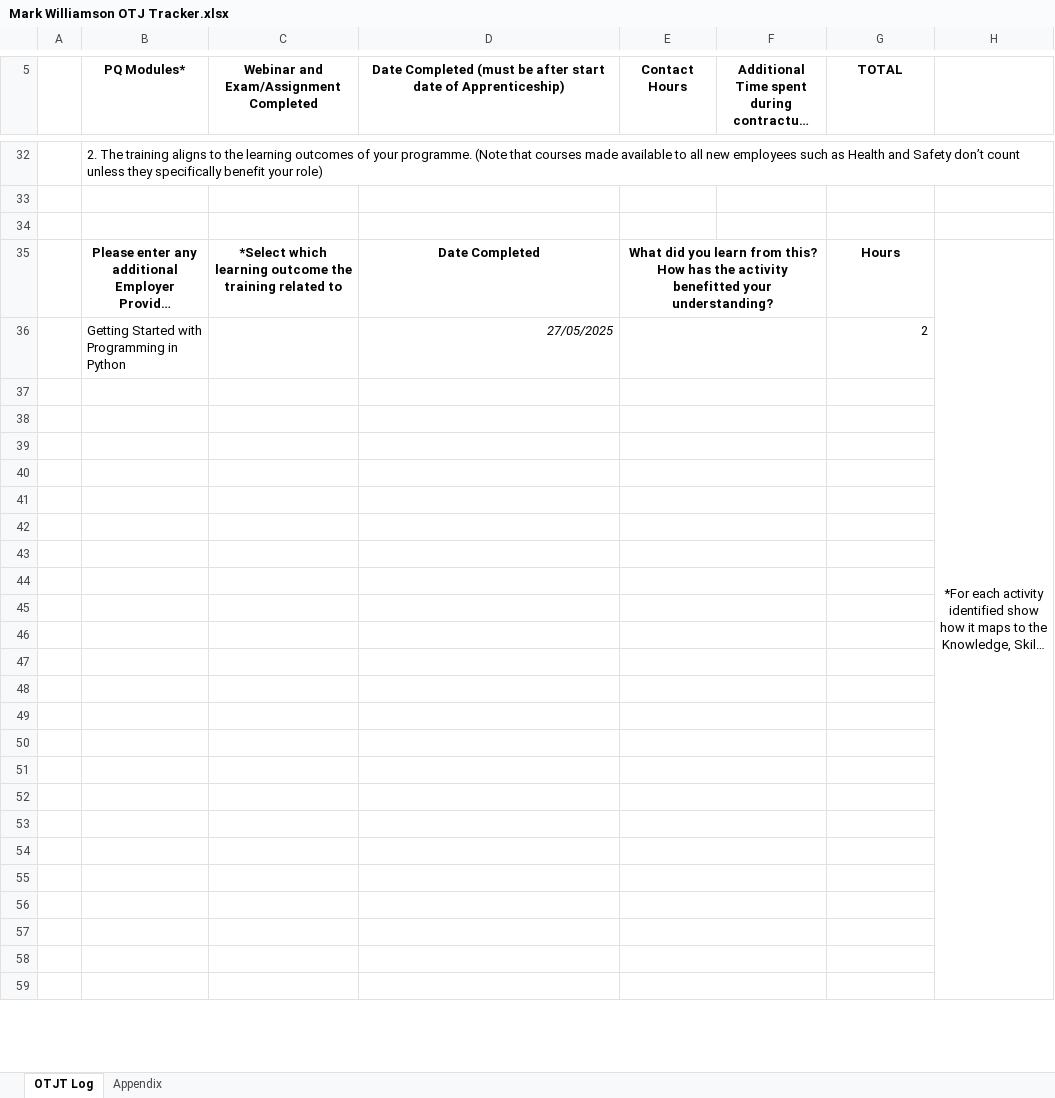
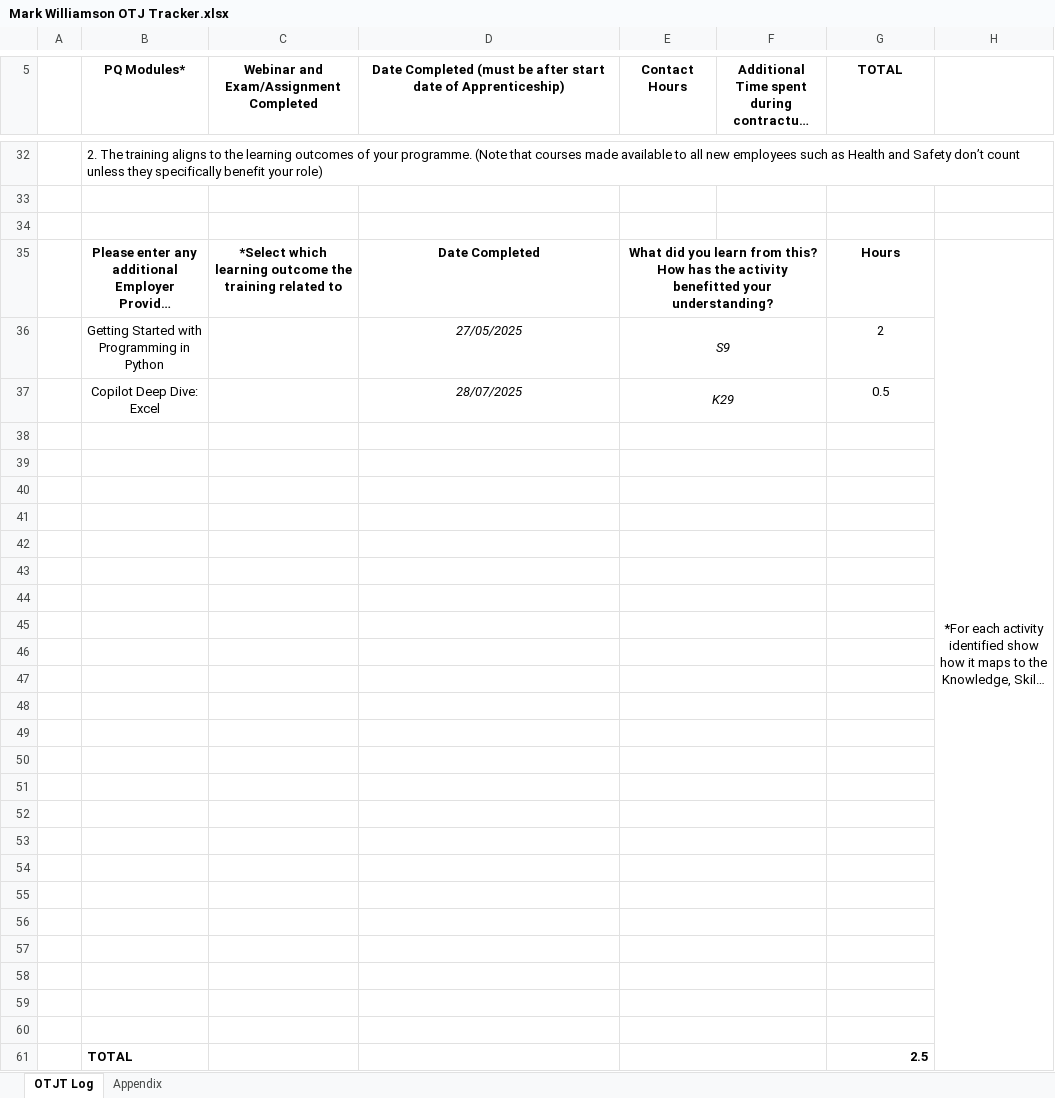
Before and after one commit to mark-s-williamson/Learning-Journal, an Excel workbook: Mark Williamson OTJ Tracker.xlsx, sheet OTJT Log, drawn as a sheet; only a part is shown, gaps mark what is left out; long unchanged cells end in …; values as stored, in another font and other column widths than the file's, no borders; removed rows and columns are numbered as before the commit, all else as after; the diff covers the shown part only; the diff names each change by its address in the sheet, - before the commit and + after, or states it on an @@ line.

```diff
--- a/Mark Williamson OTJ Tracker.xlsx (sheet OTJT Log)
+++ b/Mark Williamson OTJ Tracker.xlsx (sheet OTJT Log)
-H35:H61 merged
+H35:H61 merged
-B36 alignment: left
+B36 alignment: center
-D36 alignment: right
+D36 alignment: center
-E36 (Contact Hours): (empty)
+E36 (Contact Hours): S9
-G36 alignment: right
+G36 alignment: center
+row 37:  | Copilot Deep Dive: Excel |  | 28/07/2025 | K29 |  | 0.5
+row 61:  | TOTAL |  |  |  |  | 2.5
```
Also changed, not shown: 2 removed rows, 9 edited cells, cell formats and merged cells elsewhere in this sheet, charts or pictures, On-the-job and self-study.xlsx.
